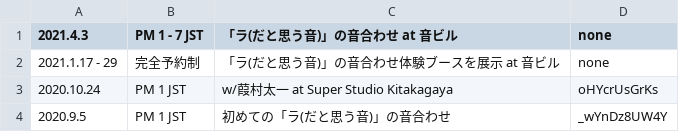
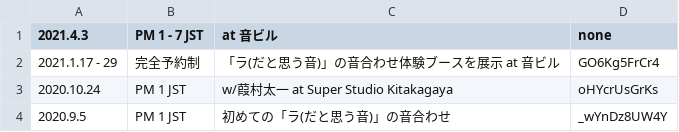
Before and after one commit to kazumasasajima/la, a CSV file: otobuil.csv, drawn as a sheet.

Commit message:
Update otobuil.csv

```diff
--- a/otobuil.csv
+++ b/otobuil.csv
@@ -1,3 +1,3 @@
-2021.4.3,PM 1 - 7 JST,「ラ(だと思う音)」の音合わせ at 音ビル,none,
-2021.1.17 - 29,完全予約制,「ラ(だと思う音)」の音合わせ体験ブースを展示 at 音ビル,none,
+2021.4.3,PM 1 - 7 JST,at 音ビル,none,
+2021.1.17 - 29,完全予約制,「ラ(だと思う音)」の音合わせ体験ブースを展示 at 音ビル,GO6Kg5FrCr4,
 2020.10.24,PM 1 JST,w/葭村太一 at Super Studio Kitakagaya,oHYcrUsGrKs,
```
